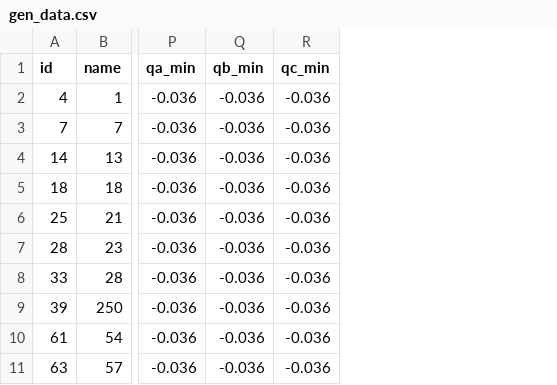
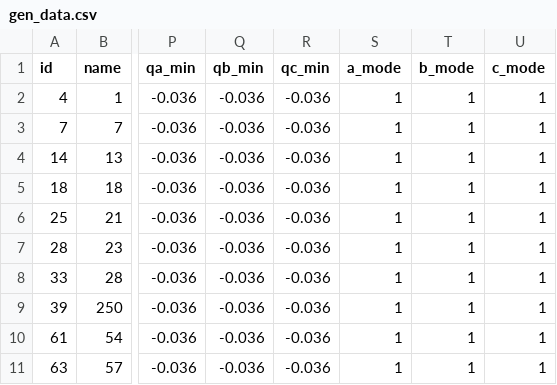
Before and after one commit to nathantgray/distopf, a CSV file: distopf/cases/csv/ieee123_30der/gen_data.csv, drawn as a sheet; only a part is shown, gaps mark what is left out; the diff names each change by its address in the sheet, - before the commit and + after, or states it on an @@ line.

```diff
--- a/distopf/cases/csv/ieee123_30der/gen_data.csv
+++ b/distopf/cases/csv/ieee123_30der/gen_data.csv
+column S (a_mode), rows 2-11: all 1
+column T (b_mode), rows 2-11: all 1
+column U (c_mode), rows 2-11: all 1
```
Also changed, not shown: 3 other files.
